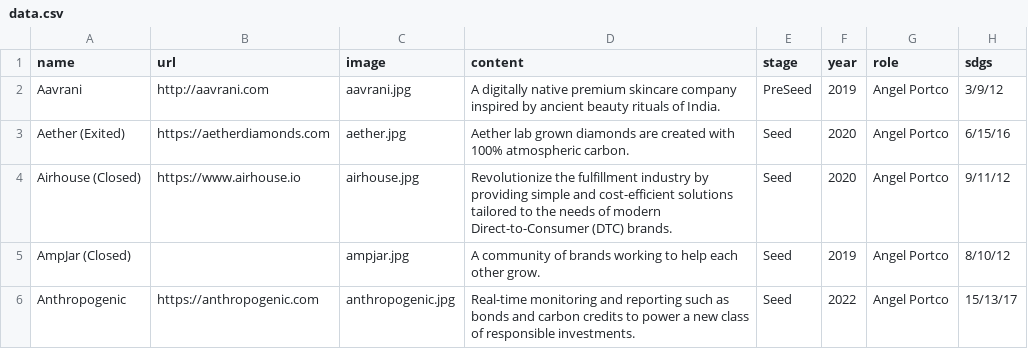
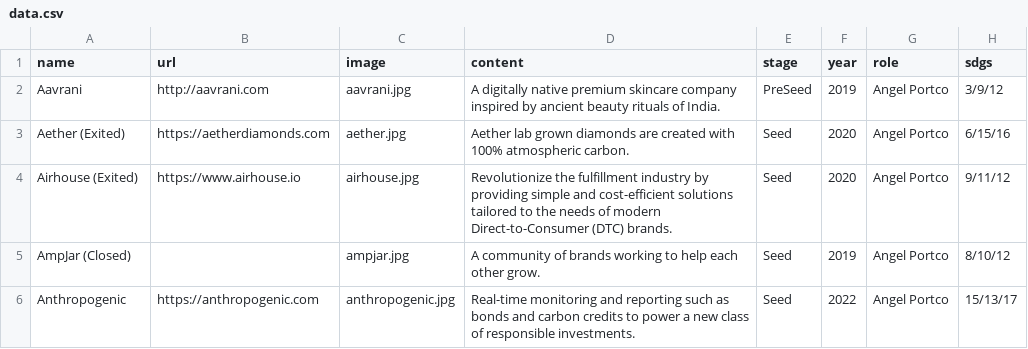
Before and after one commit to ZeccaLehn/portfolio_angel, a CSV file: data.csv, drawn as a sheet; only a part is shown.

Commit message:
status updates

```diff
--- a/data.csv
+++ b/data.csv
@@ -3,3 +3,3 @@ Aavrani,http://aavrani.com,aavrani.jpg,A digitally native premium skincare compa
 Aether (Exited),https://aetherdiamonds.com,aether.jpg,Aether lab grown diamonds are created with 100% atmospheric carbon.,Seed,2020,Angel Portco,6/15/16
-Airhouse (Closed),https://www.airhouse.io,airhouse.jpg,Revolutionize the fulfillment industry by providing simple and cost-efficient solutions tailored to the needs of modern Direct-to-Consumer (DTC) brands.,Seed,2020,Angel Portco,9/11/12
+Airhouse (Exited),https://www.airhouse.io,airhouse.jpg,Revolutionize the fulfillment industry by providing simple and cost-efficient solutions tailored to the needs of modern Direct-to-Consumer (DTC) brands.,Seed,2020,Angel Portco,9/11/12
 AmpJar (Closed),,ampjar.jpg,A community of brands working to help each other grow.,Seed,2019,Angel Portco,8/10/12
```
